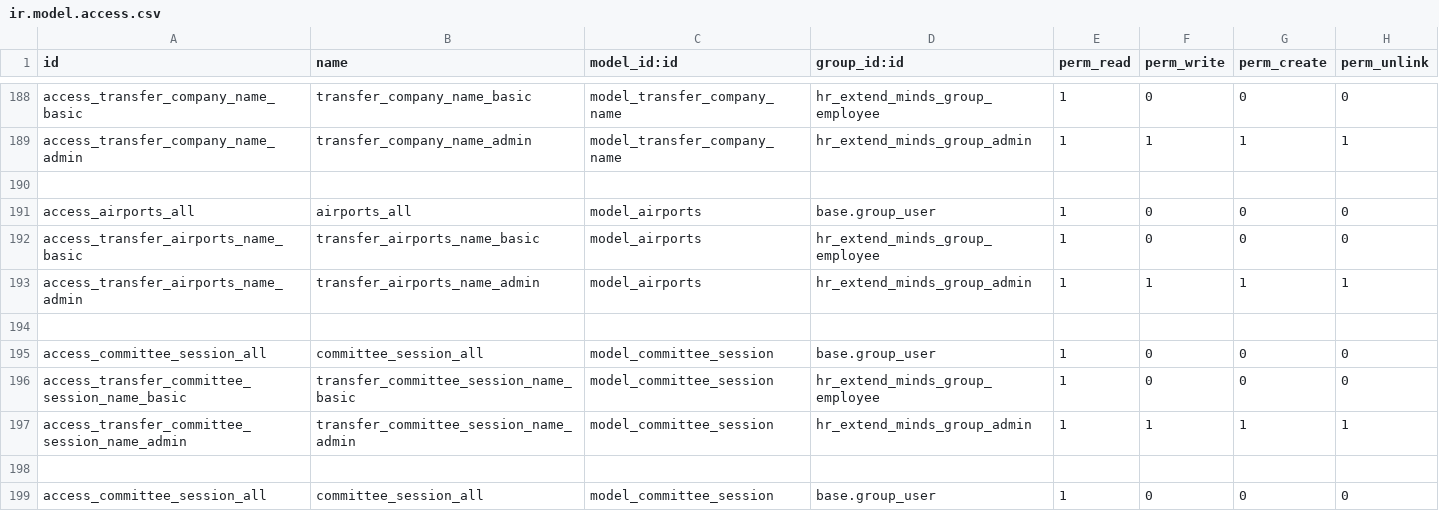
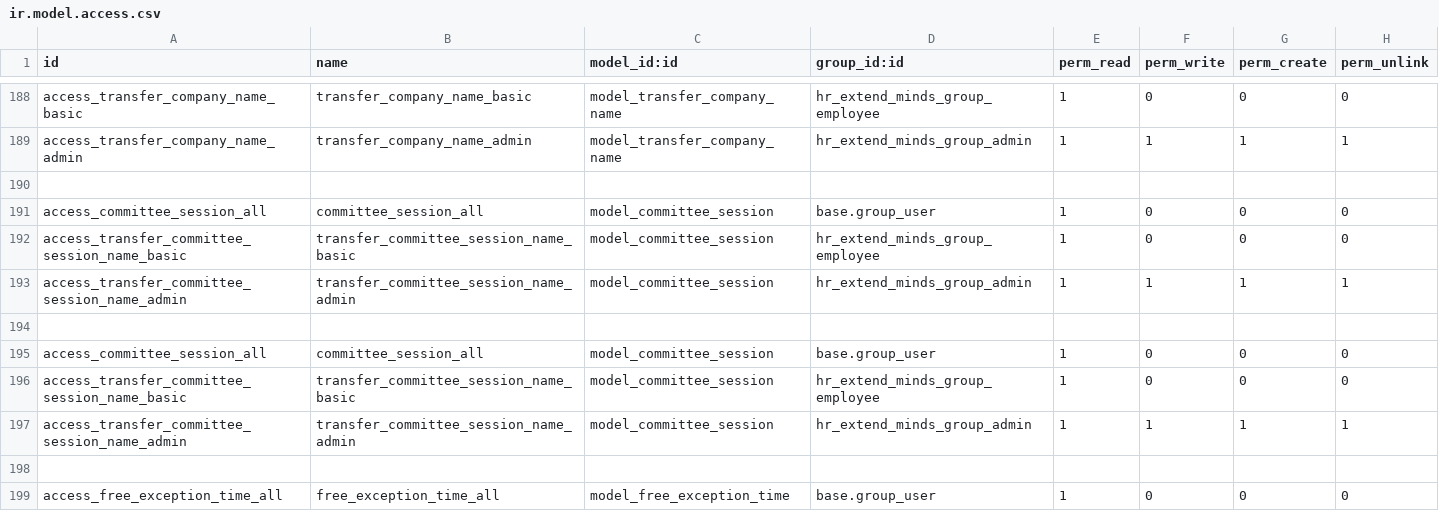
Before and after one commit to AMohamed389/airport4, a CSV file: hr_extend_minds/security/ir.model.access.csv, drawn as a sheet; only a part is shown, gaps mark what is left out; the shorter side is filled out with more unchanged rows; the diff names each change by its address in the sheet, - before the commit and + after, or states it on an @@ line.

Commit message:
Add files via upload

```diff
--- a/hr_extend_minds/security/ir.model.access.csv
+++ b/hr_extend_minds/security/ir.model.access.csv
-row 191: access_airports_all | airports_all | model_airports | base.group_user | 1 | 0 | 0 | 0
-row 192: access_transfer_airports_name_basic | transfer_airports_name_basic | model_airports | hr_extend_minds_group_employee | 1 | 0 | 0 | 0
-row 193: access_transfer_airports_name_admin | transfer_airports_name_admin | model_airports | hr_extend_minds_group_admin | 1 | 1 | 1 | 1
-row 194: (empty)
```
